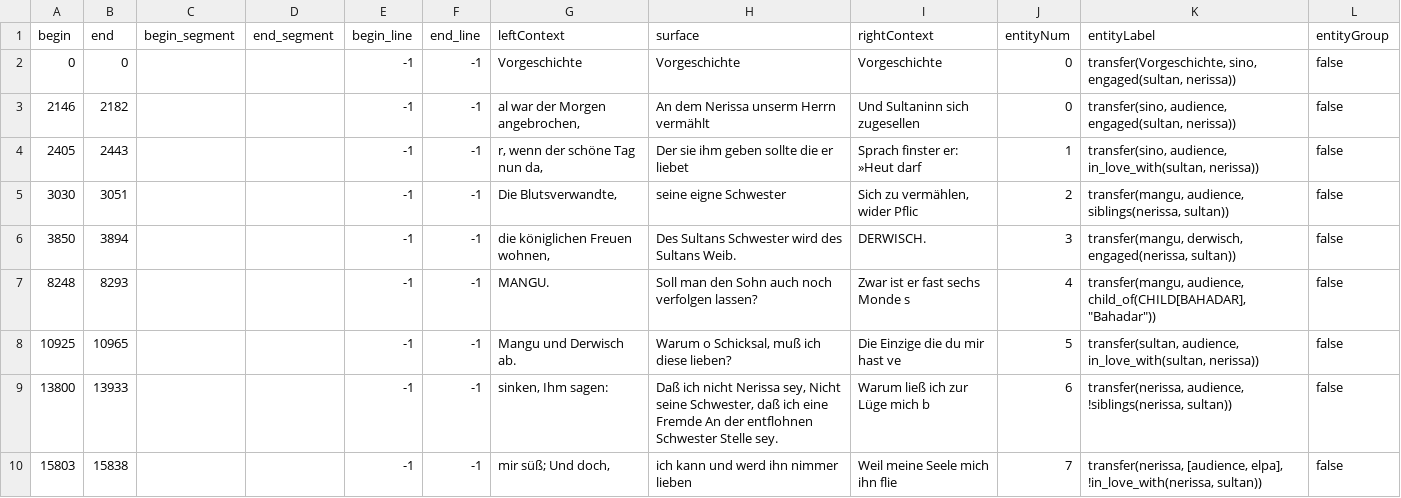
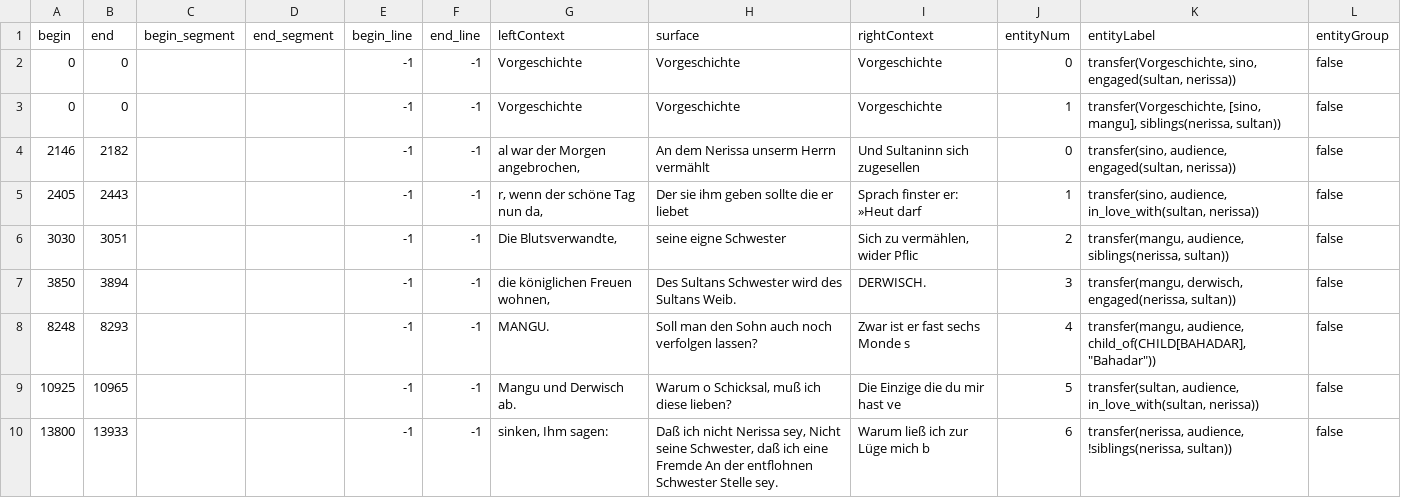
Before and after one commit to quadrama/knowledge-annotation, a CSV file: round-2/V2/csv/Udohla_erwitertesWissen.csv, drawn as a sheet; only a part is shown; the shorter side is filled out with more unchanged rows.

Commit message:
Update Udohla_erwitertesWissen.csv

```diff
--- a/round-2/V2/csv/Udohla_erwitertesWissen.csv
+++ b/round-2/V2/csv/Udohla_erwitertesWissen.csv
@@ -2,2 +2,3 @@ begin,end,begin_segment,end_segment,begin_line,end_line,leftContext,surface,righ
 0,0,,,-1,-1,"Vorgeschichte","Vorgeschichte","Vorgeschichte",0,"transfer(Vorgeschichte, sino, engaged(sultan, nerissa)) ",false
+0,0,,,-1,-1,"Vorgeschichte","Vorgeschichte","Vorgeschichte",1,"transfer(Vorgeschichte, [sino, mangu], siblings(nerissa, sultan)) ",false
 2146,2182,,,-1,-1,"al war der Morgen angebrochen,",An dem Nerissa unserm Herrn vermählt,"Und Sultaninn sich zugesellen ",0,"transfer(sino, audience, engaged(sultan, nerissa)) ",false
```
